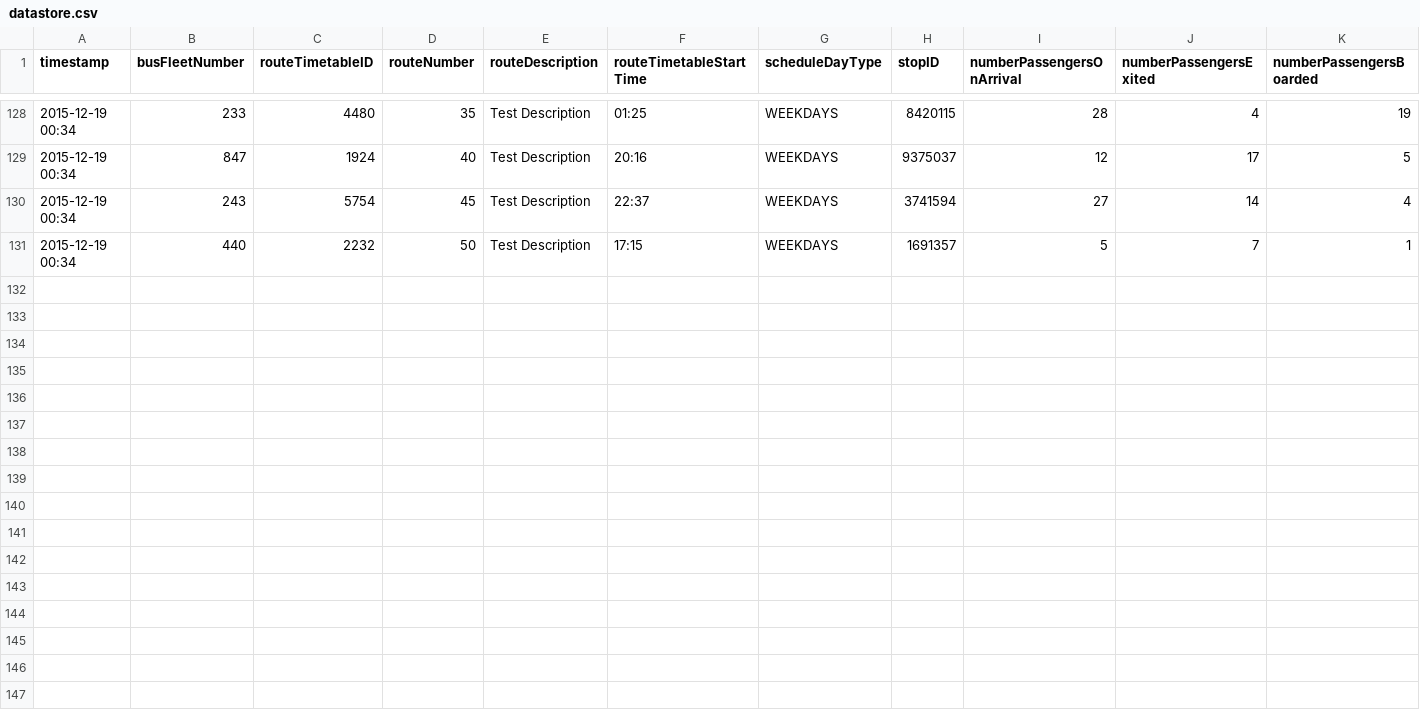
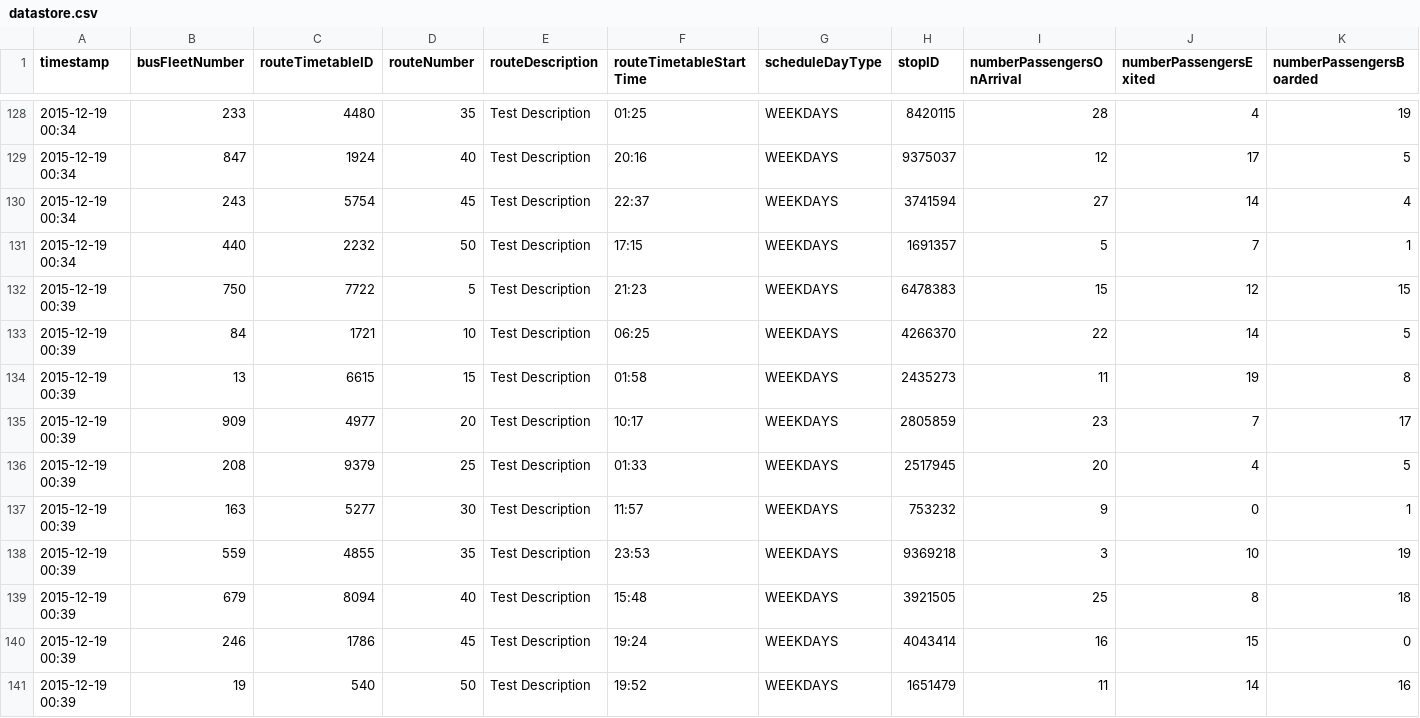
Before and after one commit to DanMeakin/P7-Project, a CSV file: data/mock/writer/datastore.csv, drawn as a sheet; only a part is shown, gaps mark what is left out; rows hold the shown columns only; the diff names each change by its address in the sheet, - before the commit and + after, or states it on an @@ line.

Commit message:
Fix DataStoreRecord failing test

```diff
--- a/data/mock/writer/datastore.csv
+++ b/data/mock/writer/datastore.csv
+row 132: 2015-12-19 00:39 | 750 | 7722 | 5 | Test Description | 21:23 | WEEKDAYS | 6478383 | 15 | 12 | 15
+row 133: 2015-12-19 00:39 | 84 | 1721 | 10 | Test Description | 06:25 | WEEKDAYS | 4266370 | 22 | 14 | 5
+row 134: 2015-12-19 00:39 | 13 | 6615 | 15 | Test Description | 01:58 | WEEKDAYS | 2435273 | 11 | 19 | 8
+row 135: 2015-12-19 00:39 | 909 | 4977 | 20 | Test Description | 10:17 | WEEKDAYS | 2805859 | 23 | 7 | 17
+row 136: 2015-12-19 00:39 | 208 | 9379 | 25 | Test Description | 01:33 | WEEKDAYS | 2517945 | 20 | 4 | 5
+row 137: 2015-12-19 00:39 | 163 | 5277 | 30 | Test Description | 11:57 | WEEKDAYS | 753232 | 9 | 0 | 1
+row 138: 2015-12-19 00:39 | 559 | 4855 | 35 | Test Description | 23:53 | WEEKDAYS | 9369218 | 3 | 10 | 19
+row 139: 2015-12-19 00:39 | 679 | 8094 | 40 | Test Description | 15:48 | WEEKDAYS | 3921505 | 25 | 8 | 18
+row 140: 2015-12-19 00:39 | 246 | 1786 | 45 | Test Description | 19:24 | WEEKDAYS | 4043414 | 16 | 15 | 0
+row 141: 2015-12-19 00:39 | 19 | 540 | 50 | Test Description | 19:52 | WEEKDAYS | 1651479 | 11 | 14 | 16
```
Also changed, not shown: 2 other files.
